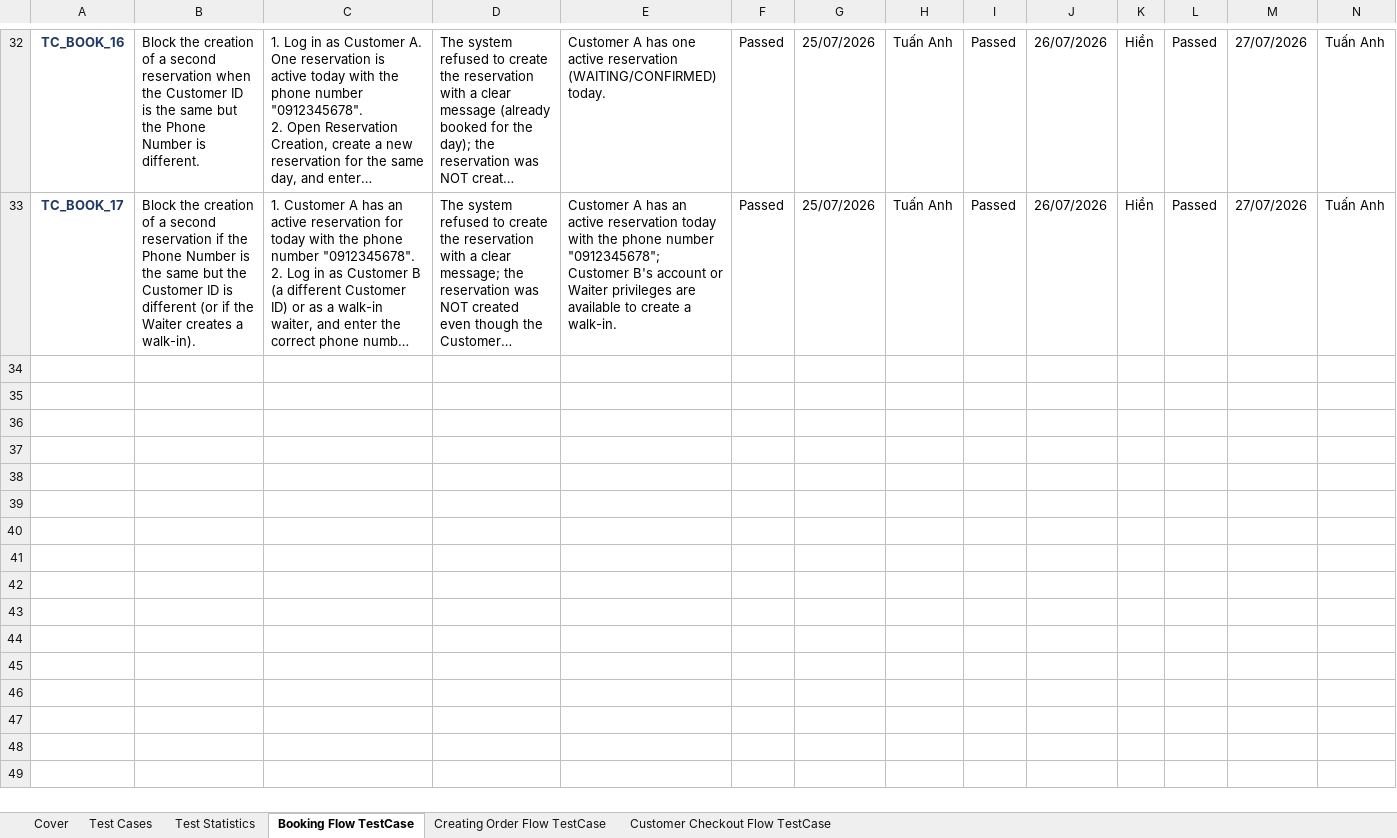
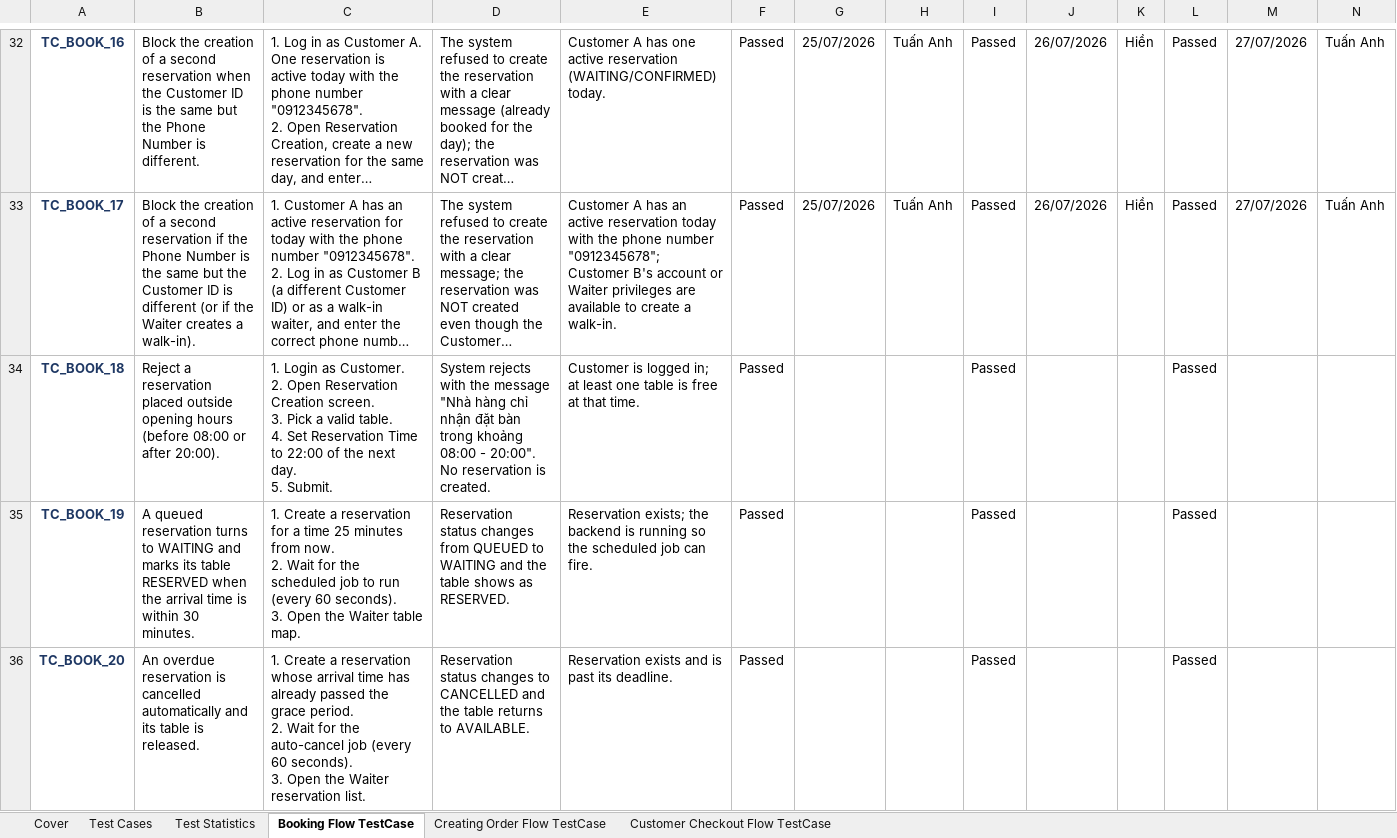
Before and after one commit to AnhTuan2111/RIMS, an Excel workbook: docs/System Test.xlsx, sheet Booking Flow TestCase, drawn as a sheet; only a part is shown, gaps mark what is left out; long unchanged cells end in …; values as stored, in another font and other column widths than the file's, no borders; charts and pictures not drawn; rows hold the shown columns only; ↵ is a line break in a cell; the diff names each change by its address in the sheet, - before the commit and + after, or states it on an @@ line.

Commit message:
docs: System Test sửa hai tham chiếu hỏng, đếm thiếu ở thống kê, và thêm 7 ca
Sửa THẲNG trong XML của .xlsx chứ không dùng openpyxl: file này có 4 bộ
comment, 6 drawing, một ảnh nhúng và data validation — openpyxl lưu lại là
mất sạch những thứ đó. Sau khi sửa, file vẫn giữ nguyên đủ 36 phần.

Ba lỗi có sẵn:

1. Mục lục trỏ sai tên sheet ở hai dòng: "Ordering Flow TestCase" và
   "CCreating Order Flow TestCase" — cả hai đều không có sheet nào tên vậy,
   bấm vào là hỏng. Giờ trỏ đúng.

2. Công thức thống kê ĐẾM THIẾU. Trong cùng một hàng Round, cột Passed đếm
   tới dòng cuối nhưng Failed / Pending / N-A lại dừng sớm hơn vài dòng:
   sheet Booking là 36 với 29, sheet Checkout là 35 với 32. Nghĩa là một test
   hỏng ở mấy dòng cuối sẽ không được tính, và bảng tổng kết báo đẹp hơn sự
   thật. Đã đưa mọi vùng về cùng dòng kết thúc.

3. Thiếu ca kiểm thử cho những luật đã làm nhưng chưa ai ghi. Thêm 7 ca:

   Booking  TC_BOOK_18  từ chối đặt ngoài khung 08:00-20:00
            TC_BOOK_19  lượt đặt chuyển WAITING và bàn thành RESERVED khi còn
                        dưới 30 phút
            TC_BOOK_20  lượt đặt quá hạn tự huỷ, bàn được trả lại
   Order    TC_ORD_14   bếp báo hết món thì món biến khỏi thực đơn phục vụ
            TC_ORD_15   ẩn danh mục thì mọi món trong đó cũng biến mất
   Checkout TC_PAY_20   hoá đơn PDF in tên, địa chỉ, điện thoại lấy từ hồ sơ
                        nhà hàng chứ không ghi cứng
            TC_PAY_21   đơn khoá bỏ quên tự mở lại sau 15 phút

Các ca đánh dấu Passed đều đã chạy thật trên bản local trước khi ghi, không
phải đánh dấu cho đủ: gọi API tạo lượt đặt thiếu tên, thiếu số điện thoại,
đặt lúc 22:00, và đặt trùng trong ngày — cả bốn đều trả đúng lỗi mong đợi.

```diff
--- a/docs/System Test.xlsx (sheet Booking Flow TestCase)
+++ b/docs/System Test.xlsx (sheet Booking Flow TestCase)
+row 34: TC_BOOK_18 | Reject a reservation placed outside opening hours (before 08:00 or after 20:00). | 1. Login as Customer. ↵ 2. Open Reservation Creation screen. ↵ 3. Pick a valid table. ↵ 4. Set Reservation Time to 22:00 of the next day. ↵ 5. Submit. | System rejects with the message "Nhà hàng chỉ nhận đặt bàn trong khoảng 08:00 - 20:00". No reservation is created. | Customer is logged in; at least one table is free at that time. | Passed |  |  | Passed |  |  | Passed
+row 35: TC_BOOK_19 | A queued reservation turns to WAITING and marks its table RESERVED when the arrival time is within 30 minutes. | 1. Create a reservation for a time 25 minutes from now. ↵ 2. Wait for the scheduled job to run (every 60 seconds). ↵ 3. Open the Waiter table map. | Reservation status changes from QUEUED to WAITING and the table shows as RESERVED. | Reservation exists; the backend is running so the scheduled job can fire. | Passed |  |  | Passed |  |  | Passed
+row 36: TC_BOOK_20 | An overdue reservation is cancelled automatically and its table is released. | 1. Create a reservation whose arrival time has already passed the grace period. ↵ 2. Wait for the auto-cancel job (every 60 seconds). ↵ 3. Open the Waiter reservation list. | Reservation status changes to CANCELLED and the table returns to AVAILABLE. | Reservation exists and is past its deadline. | Passed |  |  | Passed |  |  | Passed
```
Also changed, not shown: sheet Creating Order Flow TestCase, sheet Customer Checkout Flow TestCase, sheet Test Cases.
